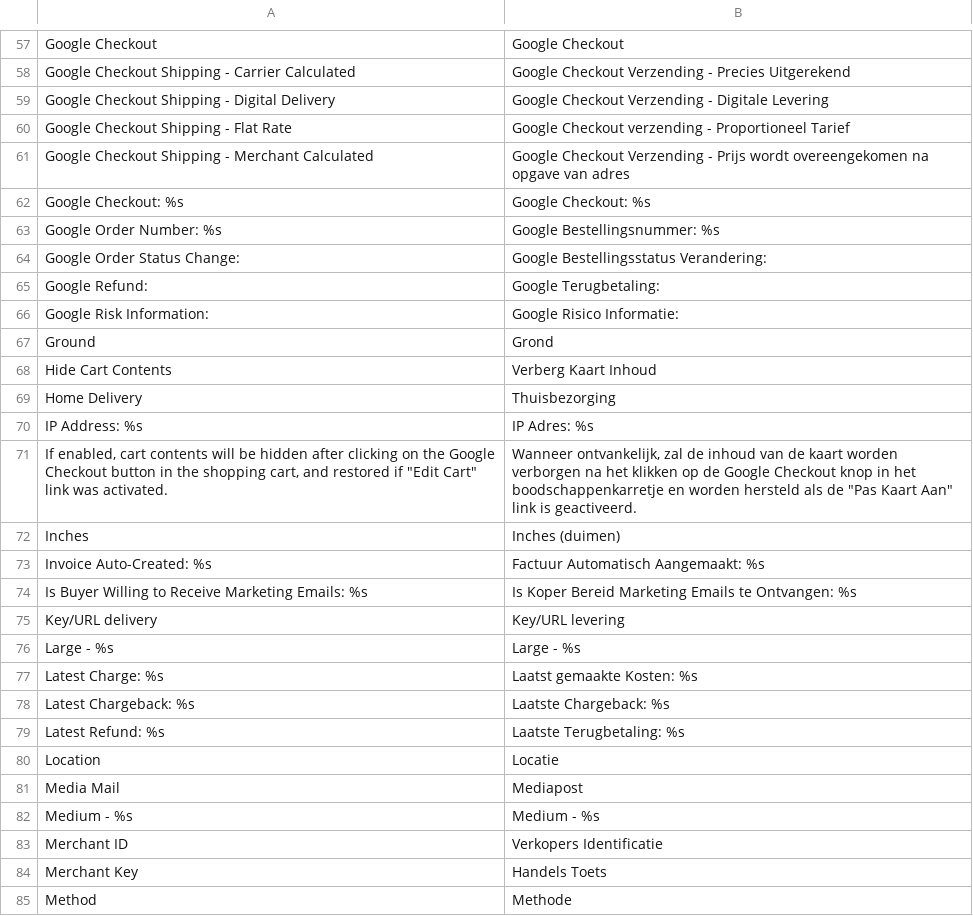
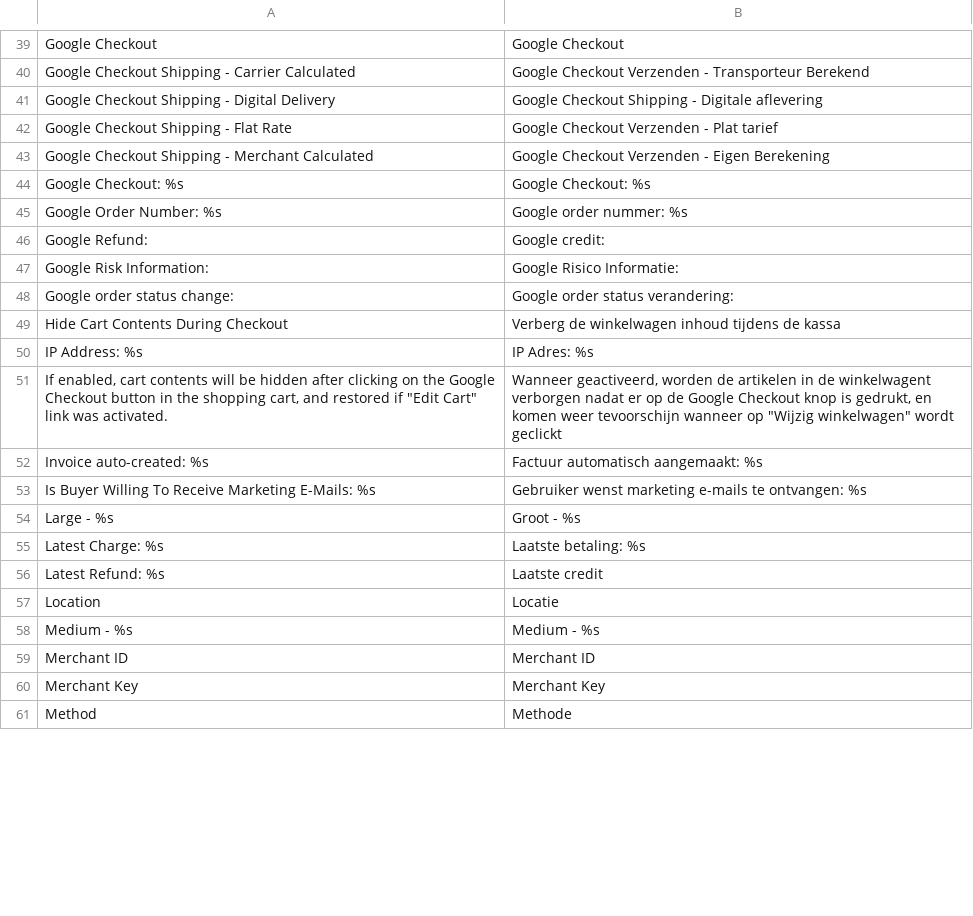
Before and after one commit to jtrteam/demo, a CSV file: app/locale/nl_NL/Mage_GoogleCheckout.csv, drawn as a sheet; only a part is shown, gaps mark what is left out; the diff covers the shown part only.

```diff
--- a/app/locale/nl_NL/Mage_GoogleCheckout.csv
+++ b/app/locale/nl_NL/Mage_GoogleCheckout.csv
@@ -57,29 +39,23 @@
 "Google Checkout","Google Checkout"
-"Google Checkout Shipping - Carrier Calculated","Google Checkout Verzending - Precies Uitgerekend"
-"Google Checkout Shipping - Digital Delivery","Google Checkout Verzending - Digitale Levering"
-"Google Checkout Shipping - Flat Rate","Google Checkout verzending - Proportioneel Tarief"
-"Google Checkout Shipping - Merchant Calculated","Google Checkout Verzending - Prijs wordt overeengekomen na opgave van adres"
+"Google Checkout Shipping - Carrier Calculated","Google Checkout Verzenden - Transporteur Berekend"
+"Google Checkout Shipping - Digital Delivery","Google Checkout Shipping - Digitale aflevering"
+"Google Checkout Shipping - Flat Rate","Google Checkout Verzenden - Plat tarief"
+"Google Checkout Shipping - Merchant Calculated","Google Checkout Verzenden - Eigen Berekening"
 "Google Checkout: %s","Google Checkout: %s"
-"Google Order Number: %s","Google Bestellingsnummer: %s"
-"Google Order Status Change:","Google Bestellingsstatus Verandering:"
-"Google Refund:","Google Terugbetaling:"
+"Google Order Number: %s","Google order nummer: %s"
+"Google Refund:","Google credit:"
 "Google Risk Information:","Google Risico Informatie:"
-"Ground","Grond"
-"Hide Cart Contents","Verberg Kaart Inhoud"
-"Home Delivery","Thuisbezorging"
+"Google order status change:","Google order status verandering:"
+"Hide Cart Contents During Checkout","Verberg de winkelwagen inhoud tijdens de kassa"
 "IP Address: %s","IP Adres: %s"
-"If enabled, cart contents will be hidden after clicking on the Google Checkout button in the shopping cart, and restored if ""Edit Cart"" link was activated.","Wanneer ontvankelijk, zal de inhoud van de kaart worden verborgen na het klikken op de Google Checkout knop in het boodschappenkarretje en worden hersteld als de ""Pas Kaart Aan"" link is geactiveerd."
-"Inches","Inches (duimen)"
-"Invoice Auto-Created: %s","Factuur Automatisch Aangemaakt: %s"
-"Is Buyer Willing to Receive Marketing Emails: %s","Is Koper Bereid Marketing Emails te Ontvangen: %s"
-"Key/URL delivery","Key/URL levering"
-"Large - %s","Large - %s"
-"Latest Charge: %s","Laatst gemaakte Kosten: %s"
-"Latest Chargeback: %s","Laatste Chargeback: %s"
-"Latest Refund: %s","Laatste Terugbetaling: %s"
+"If enabled, cart contents will be hidden after clicking on the Google Checkout button in the shopping cart, and restored if ""Edit Cart"" link was activated.","Wanneer geactiveerd, worden de artikelen in de winkelwagent verborgen nadat er op de Google Checkout knop is gedrukt, en komen weer tevoorschijn wanneer op ""Wijzig winkelwagen"" wordt geclickt"
+"Invoice auto-created: %s","Factuur automatisch aangemaakt: %s"
+"Is Buyer Willing To Receive Marketing E-Mails: %s","Gebruiker wenst marketing e-mails te ontvangen: %s"
+"Large - %s","Groot - %s"
+"Latest Charge: %s","Laatste betaling: %s"
+"Latest Refund: %s","Laatste credit"
 "Location","Locatie"
-"Media Mail","Mediapost"
 "Medium - %s","Medium - %s"
-"Merchant ID","Verkopers Identificatie"
-"Merchant Key","Handels Toets"
+"Merchant ID","Merchant ID"
+"Merchant Key","Merchant Key"
 "Method","Methode"
```
Also changed, not shown: 3 added rows, 40 removed rows and 58 edited cells elsewhere in this file, app/locale/nl_NL/Mage_Cms.csv, app/locale/nl_NL/Mage_Paygate.csv, 48 other files.
